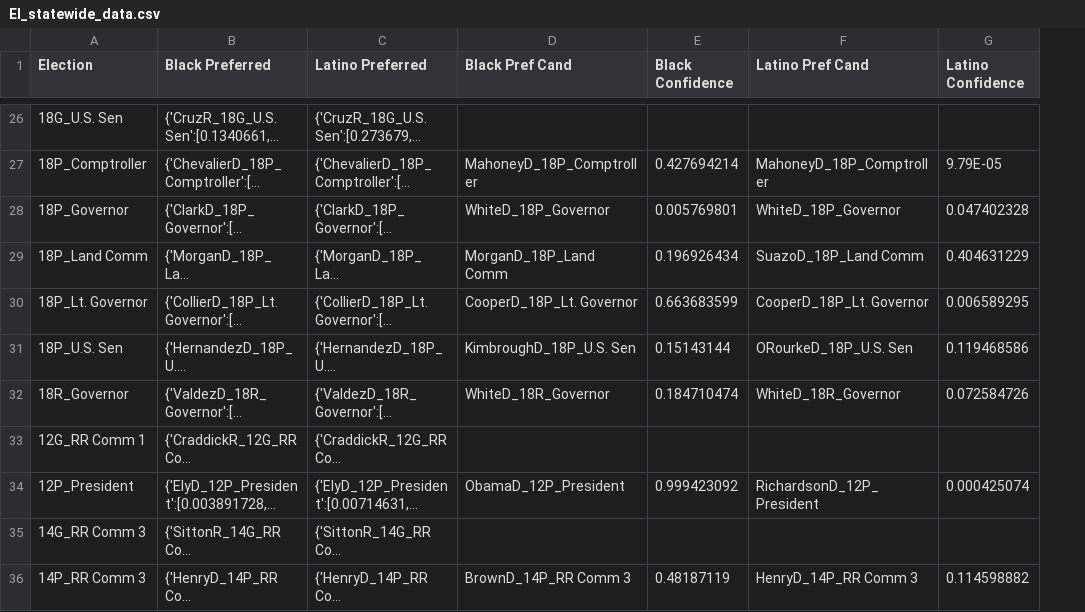
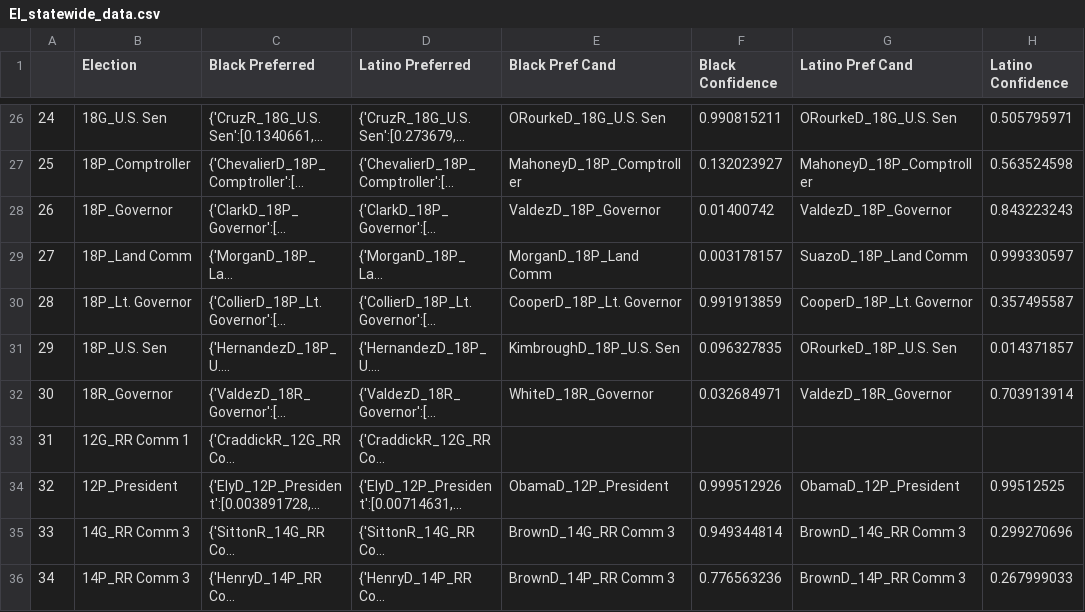
Before and after one commit to mggg/VRA_ensembles, a CSV file: TX/EI_statewide_data.csv, drawn as a sheet; only a part is shown, gaps mark what is left out; long unchanged cells end in …; addresses are those after the commit; the diff covers the shown part only; the diff names each change by its address in the sheet, - before the commit and + after, or states it on an @@ line.

```diff
--- a/TX/EI_statewide_data.csv
+++ b/TX/EI_statewide_data.csv
+column A, rows 26-36: 24 | 25 | 26 | 27 | 28 | 29 | 30 | 31 | 32 | 33 | 34
-E26 (Black Pref Cand): (empty)
+E26 (Black Pref Cand): ORourkeD_18G_U.S. Sen
-F26 (Black Confidence): (empty)
+F26 (Black Confidence): 0.990815211
-G26 (Latino Pref Cand): (empty)
+G26 (Latino Pref Cand): ORourkeD_18G_U.S. Sen
-H26 (Latino Confidence): (empty)
+H26 (Latino Confidence): 0.505795971
-F27 (Black Confidence): 0.427694214
+F27 (Black Confidence): 0.132023927
-H27 (Latino Confidence): 9.79E-05
+H27 (Latino Confidence): 0.563524598
-E28 (Black Pref Cand): WhiteD_18P_Governor
+E28 (Black Pref Cand): ValdezD_18P_Governor
-F28 (Black Confidence): 0.005769801
+F28 (Black Confidence): 0.01400742
-G28 (Latino Pref Cand): WhiteD_18P_Governor
+G28 (Latino Pref Cand): ValdezD_18P_Governor
-H28 (Latino Confidence): 0.047402328
+H28 (Latino Confidence): 0.843223243
-F29 (Black Confidence): 0.196926434
+F29 (Black Confidence): 0.003178157
-H29 (Latino Confidence): 0.404631229
+H29 (Latino Confidence): 0.999330597
-F30 (Black Confidence): 0.663683599
+F30 (Black Confidence): 0.991913859
-H30 (Latino Confidence): 0.006589295
+H30 (Latino Confidence): 0.357495587
-F31 (Black Confidence): 0.15143144
+F31 (Black Confidence): 0.096327835
-H31 (Latino Confidence): 0.119468586
+H31 (Latino Confidence): 0.014371857
-F32 (Black Confidence): 0.184710474
+F32 (Black Confidence): 0.032684971
-G32 (Latino Pref Cand): WhiteD_18R_Governor
+G32 (Latino Pref Cand): ValdezD_18R_Governor
-H32 (Latino Confidence): 0.072584726
+H32 (Latino Confidence): 0.703913914
-F34 (Black Confidence): 0.999423092
+F34 (Black Confidence): 0.999512926
-G34 (Latino Pref Cand): RichardsonD_12P_President
+G34 (Latino Pref Cand): ObamaD_12P_President
-H34 (Latino Confidence): 0.000425074
+H34 (Latino Confidence): 0.99512525
-E35 (Black Pref Cand): (empty)
+E35 (Black Pref Cand): BrownD_14G_RR Comm 3
-F35 (Black Confidence): (empty)
+F35 (Black Confidence): 0.949344814
-G35 (Latino Pref Cand): (empty)
+G35 (Latino Pref Cand): BrownD_14G_RR Comm 3
-H35 (Latino Confidence): (empty)
+H35 (Latino Confidence): 0.299270696
-F36 (Black Confidence): 0.48187119
+F36 (Black Confidence): 0.776563236
-G36 (Latino Pref Cand): HenryD_14P_RR Comm 3
+G36 (Latino Pref Cand): BrownD_14P_RR Comm 3
-H36 (Latino Confidence): 0.114598882
+H36 (Latino Confidence): 0.267999033
```
Also changed, not shown: 77 edited cells elsewhere in this file, 3 other files.
